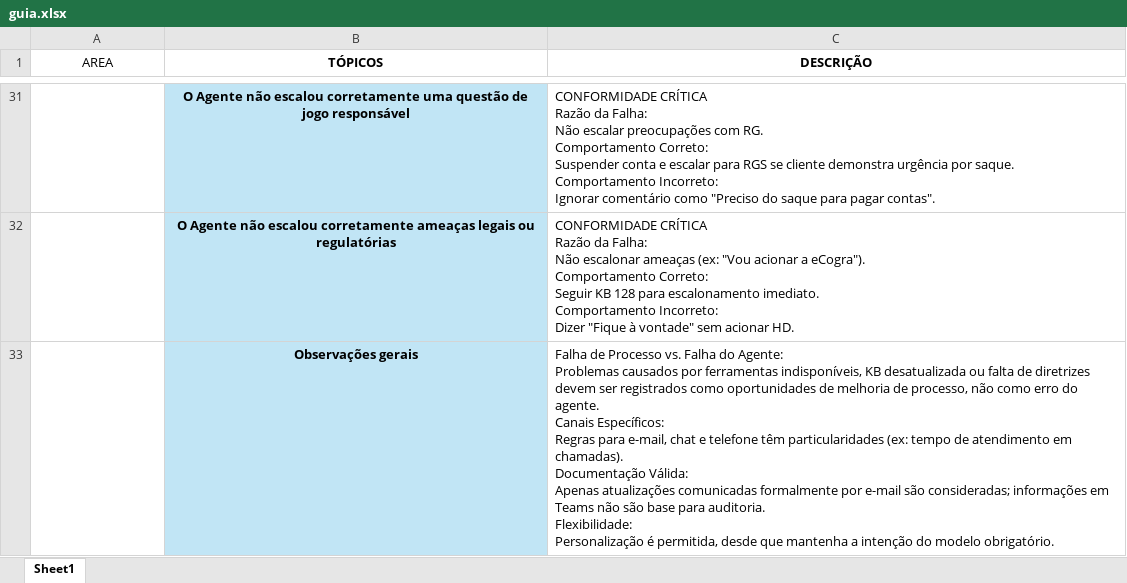
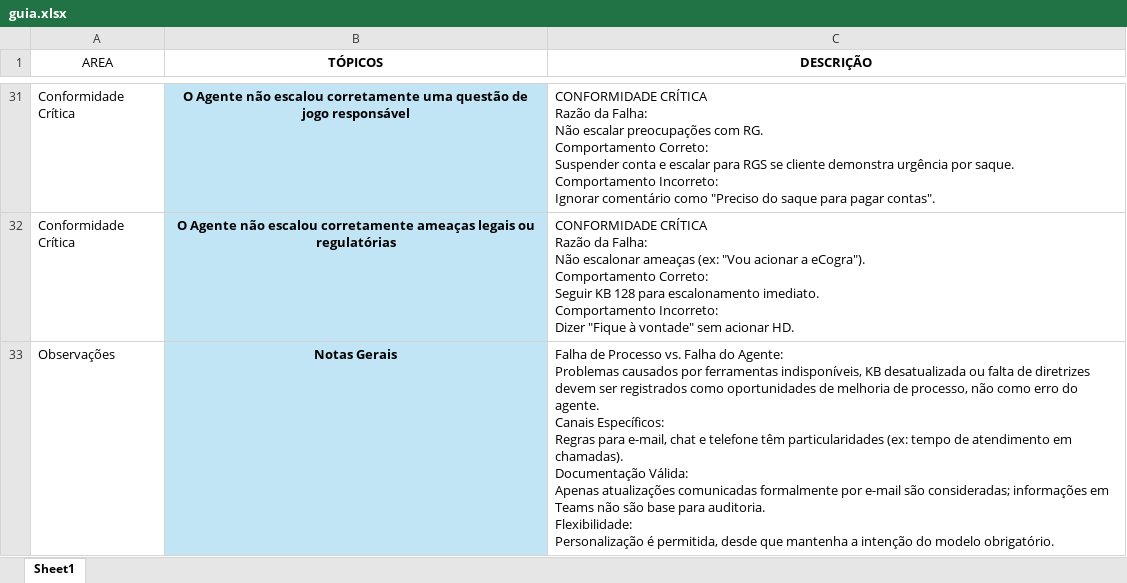
Before and after one commit to mayerbet/checklist_app, an Excel workbook: guia.xlsx, sheet Sheet1, drawn as a sheet; only a part is shown, gaps mark what is left out; values as stored, in another font and other column widths than the file's, no borders; removed rows and columns are numbered as before the commit, all else as after; ↵ is a line break in a cell; the diff covers the shown part only; the diff names each change by its address in the sheet, - before the commit and + after, or states it on an @@ line.

```diff
--- a/guia.xlsx (sheet Sheet1)
+++ b/guia.xlsx (sheet Sheet1)
-A31:A32 (AREA): (empty)
+A31:A32 (AREA): Conformidade Crítica
-row 33:  | Observações gerais | Falha de Processo vs. Falha do Agente: ↵ Problemas causados por ferramentas indisponíveis, KB desatualizada ou falta de diretrizes devem ser registrados como oportunidades de melhoria de processo, não como erro do agente. ↵ Canais Específicos: ↵ Regras para e-mail, chat e telefone têm particularidades (ex: tempo de atendimento em chamadas). ↵ Documentação Válida: ↵ Apenas atualizações comunicadas formalmente por e-mail são consideradas; informações em Teams não são base para auditoria. ↵ Flexibilidade: ↵ Personalização é permitida, desde que mantenha a intenção do modelo obrigatório.
+row 33: Observações | Notas Gerais | Falha de Processo vs. Falha do Agente: ↵ Problemas causados por ferramentas indisponíveis, KB desatualizada ou falta de diretrizes devem ser registrados como oportunidades de melhoria de processo, não como erro do agente. ↵ Canais Específicos: ↵ Regras para e-mail, chat e telefone têm particularidades (ex: tempo de atendimento em chamadas). ↵ Documentação Válida: ↵ Apenas atualizações comunicadas formalmente por e-mail são consideradas; informações em Teams não são base para auditoria. ↵ Flexibilidade: ↵ Personalização é permitida, desde que mantenha a intenção do modelo obrigatório.
```
Also changed, not shown: 27 edited cells elsewhere in this sheet.
